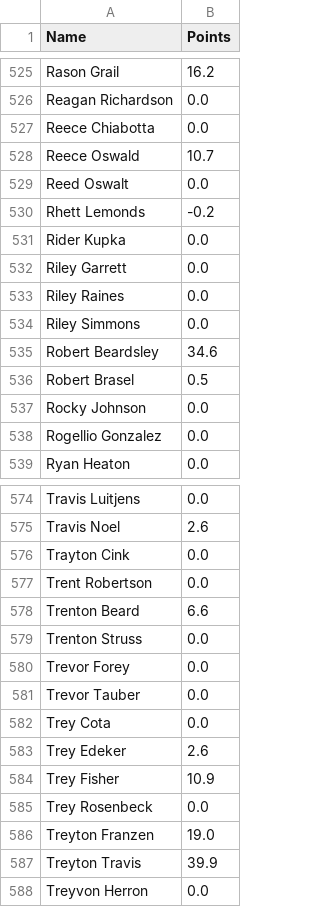
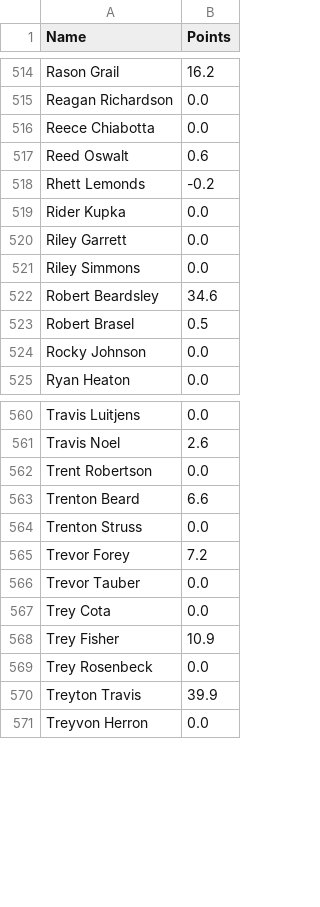
Before and after one commit to Fwiy27/8Man, a CSV file: data/Week3-points.csv, drawn as a sheet; only a part is shown, gaps mark what is left out; the diff covers the shown part only.

```diff
--- a/data/Week3-points.csv
+++ b/data/Week3-points.csv
@@ -527,4 +516,3 @@ Reagan Richardson,0.0
 Reece Chiabotta,0.0
-Reece Oswald,10.7
-Reed Oswalt,0.0
+Reed Oswalt,0.6
 Rhett Lemonds,-0.2
@@ -532,3 +520,2 @@ Rider Kupka,0.0
 Riley Garrett,0.0
-Riley Raines,0.0
 Riley Simmons,0.0
@@ -537,3 +524,2 @@ Robert Brasel,0.5
 Rocky Johnson,0.0
-Rogellio Gonzalez,0.0
 Ryan Heaton,0.0
@@ -575,3 +561,2 @@ Travis Luitjens,0.0
 Travis Noel,2.6
-Trayton Cink,0.0
 Trent Robertson,0.0
@@ -579,9 +564,7 @@ Trenton Beard,6.6
 Trenton Struss,0.0
-Trevor Forey,0.0
+Trevor Forey,7.2
 Trevor Tauber,0.0
 Trey Cota,0.0
-Trey Edeker,2.6
 Trey Fisher,10.9
 Trey Rosenbeck,0.0
-Treyton Franzen,19.0
 Treyton Travis,39.9
```
Also changed, not shown: 11 removed rows and 62 edited cells elsewhere in this file, data/Week3-points-ps.csv, data/Week3-receiving-all.csv, 9 other files.
